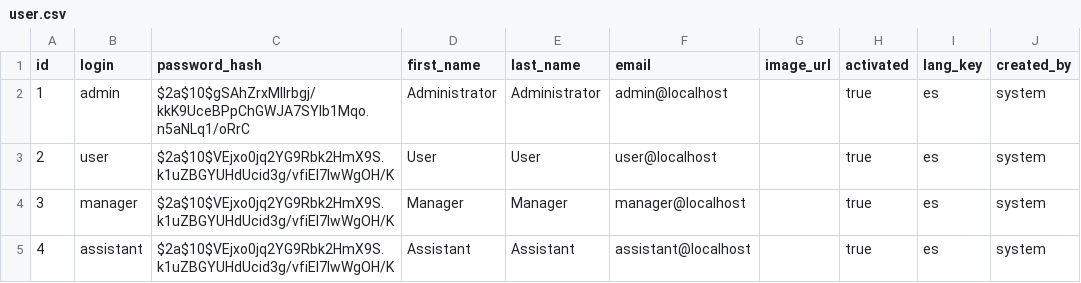
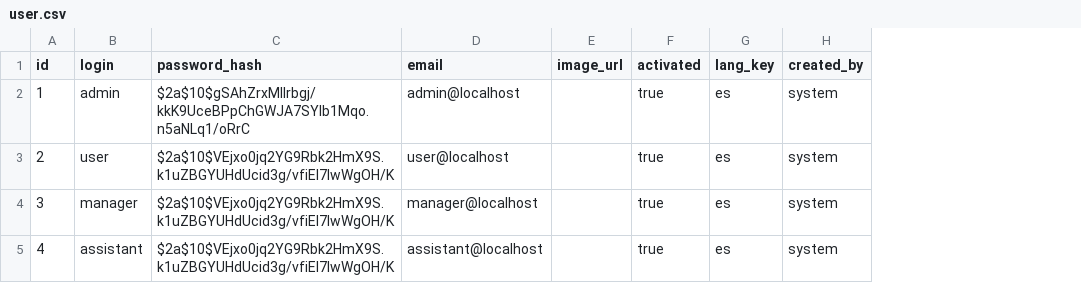
Before and after one commit to And200/payroll-Last, a CSV file: src/main/resources/config/liquibase/data/user.csv, drawn as a sheet; only a part is shown; the diff names each change by its address in the sheet, - before the commit and + after, or states it on an @@ line.

Commit message:
removed first name and last name

```diff
--- a/src/main/resources/config/liquibase/data/user.csv
+++ b/src/main/resources/config/liquibase/data/user.csv
-column D (first_name), rows 2-5: Administrator | User | Manager | Assistant
-column E (last_name), rows 2-5: Administrator | User | Manager | Assistant
```
Also changed, not shown: 26 other files.
